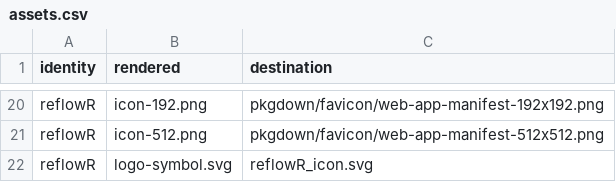
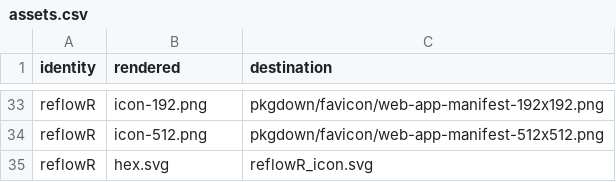
Before and after one commit to CTTIR/reflowR, a CSV file: tools/branding/assets.csv, drawn as a sheet; only a part is shown, gaps mark what is left out; the diff covers the shown part only.

```diff
--- a/tools/branding/assets.csv
+++ b/tools/branding/assets.csv
@@ -21,2 +34,2 @@ reflowR,icon-192.png,pkgdown/favicon/web-app-manifest-192x192.png
 reflowR,icon-512.png,pkgdown/favicon/web-app-manifest-512x512.png
-reflowR,logo-symbol.svg,reflowR_icon.svg
+reflowR,hex.svg,reflowR_icon.svg
```
Also changed, not shown: 13 added rows and 9 edited cells elsewhere in this file, 45 other files.
